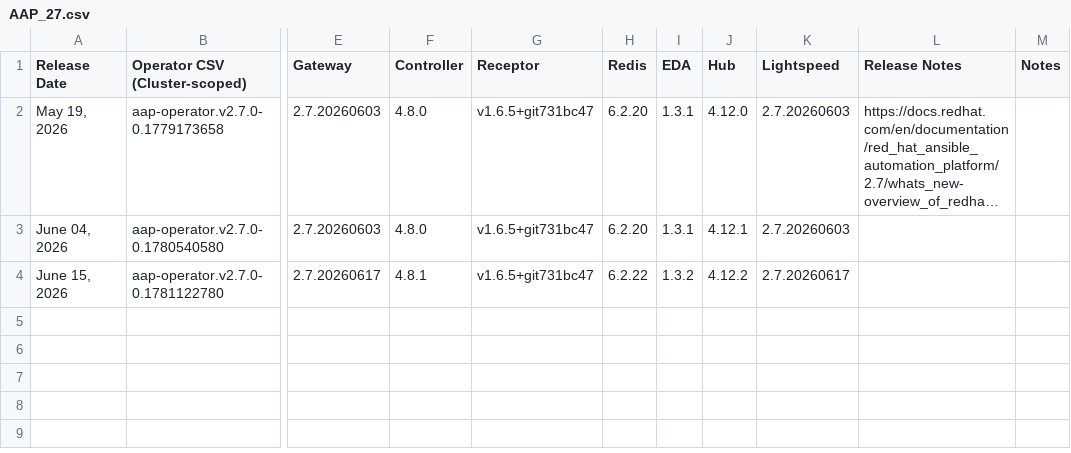
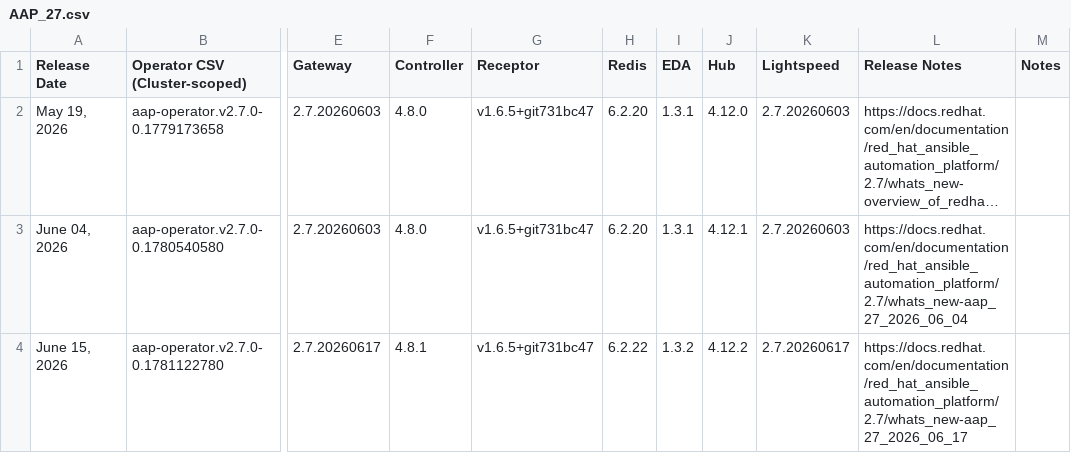
Before and after one commit to lennysh/aap-openshift-compatibility-matrix, a CSV file: data/AAP_27.csv, drawn as a sheet; only a part is shown, gaps mark what is left out; long unchanged cells end in …; the diff names each change by its address in the sheet, - before the commit and + after, or states it on an @@ line.

Commit message:
update release notes

```diff
--- a/data/AAP_27.csv
+++ b/data/AAP_27.csv
-L3 (Release Notes): (empty)
+L3 (Release Notes): https://docs.redhat.com/en/documentation/red_hat_ansible_automation_platform/2.7/whats_new-aap_27_2026_06_04
-L4 (Release Notes): (empty)
+L4 (Release Notes): https://docs.redhat.com/en/documentation/red_hat_ansible_automation_platform/2.7/whats_new-aap_27_2026_06_17
```
Also changed, not shown: data/AAP_25.csv, data/AAP_26.csv.
